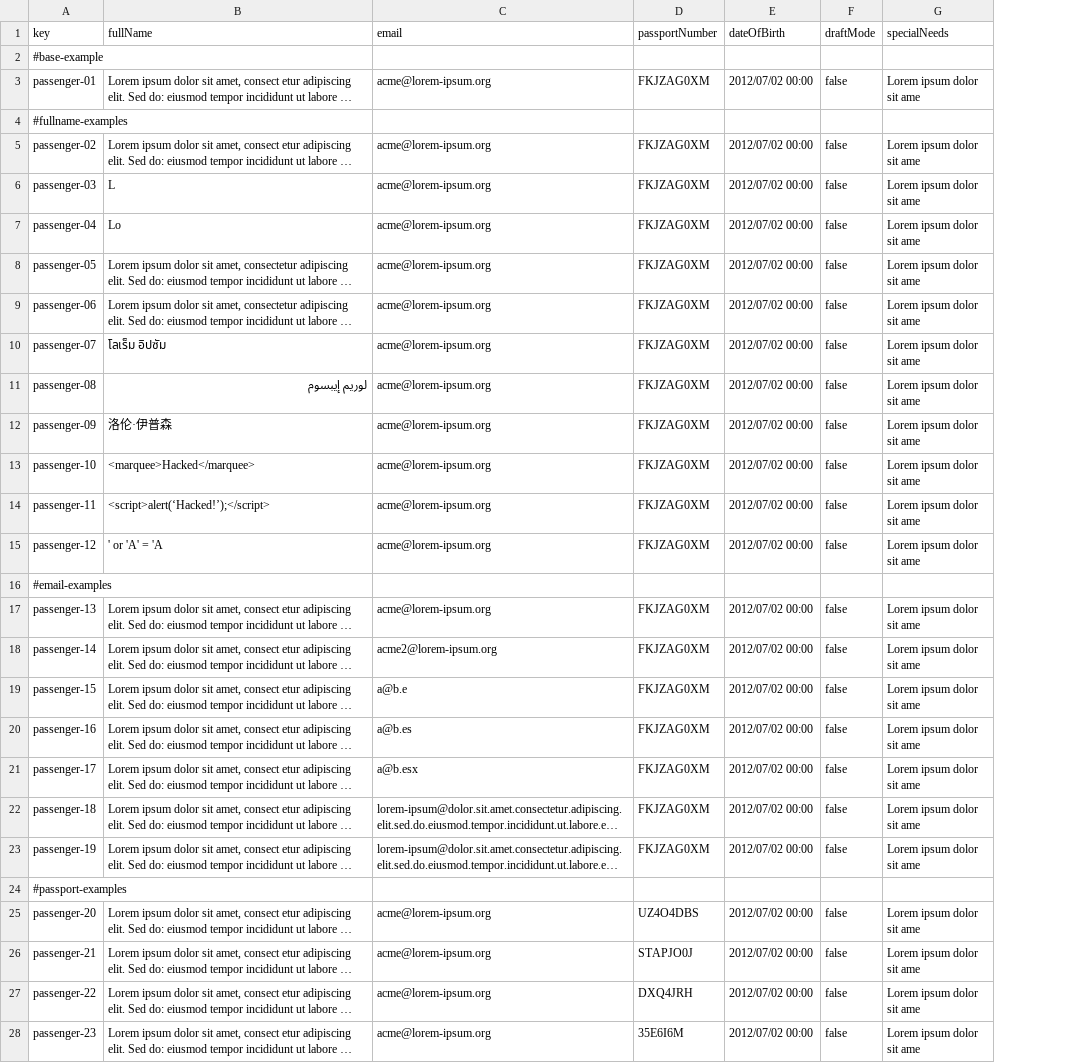
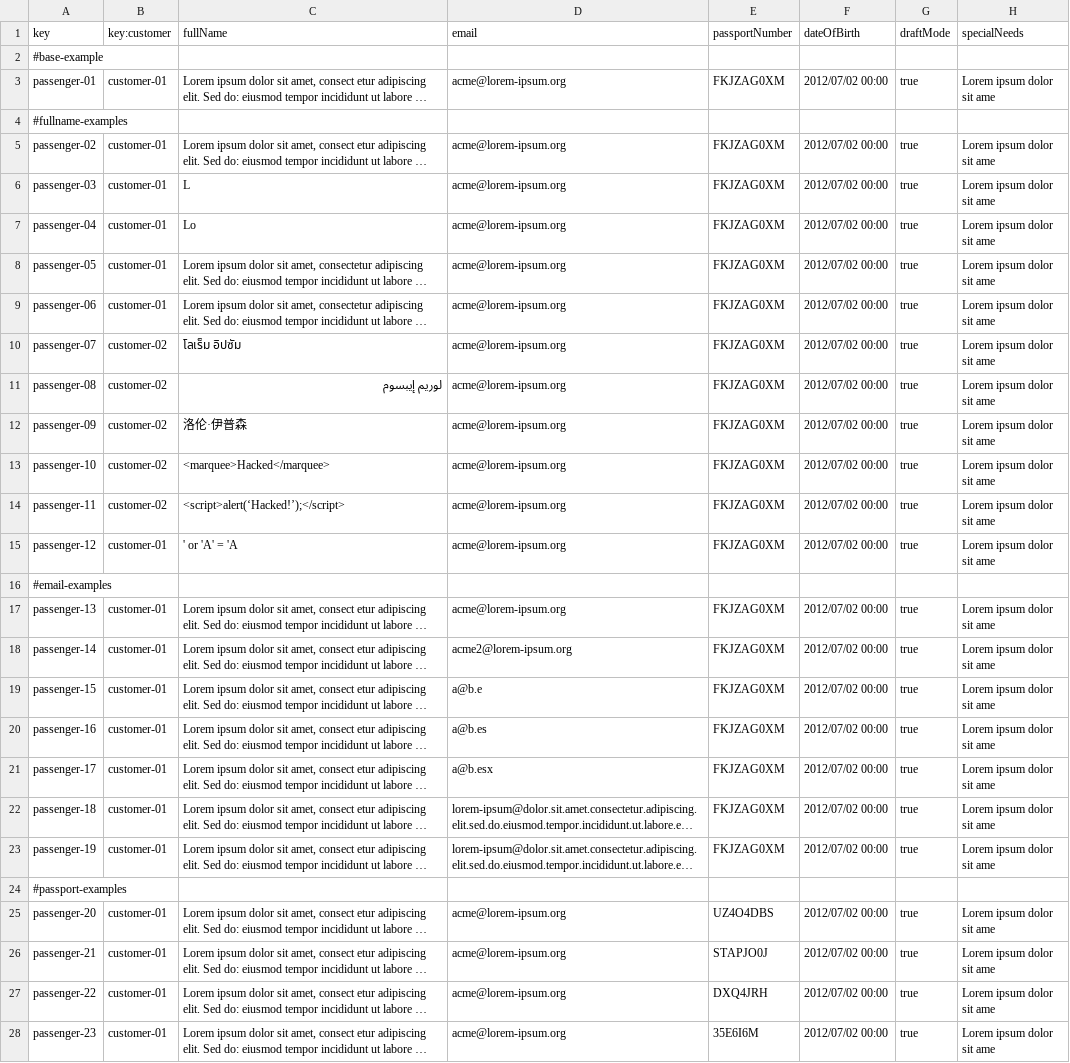
Before and after one commit to virmesper/Acme-ANS-C3, a CSV file: src/main/resources/WEB-INF/data/sample/passenger.csv, drawn as a sheet; only a part is shown; long unchanged cells end in …; addresses are those after the commit; the diff covers the shown part only; the diff names each change by its address in the sheet, - before the commit and + after, or states it on an @@ line.

```diff
--- a/src/main/resources/WEB-INF/data/sample/passenger.csv
+++ b/src/main/resources/WEB-INF/data/sample/passenger.csv
+column B (key:customer), rows 3-28: customer-01 |  | customer-01 | customer-01 | customer-01 | customer-01 | customer-01 | customer-02 | customer-02 | customer-02 | customer-02 | customer-02 | customer-01 |  | customer-01 | customer-01 | customer-01 | customer-01 | customer-01 | customer-01 | customer-01 |  | customer-01 | customer-01 | customer-01 | customer-01
-G3 (draftMode): false
+G3 (draftMode): true
-G5:G15 (draftMode): false
+G5:G15 (draftMode): true
-G17:G23 (draftMode): false
+G17:G23 (draftMode): true
-G25:G28 (draftMode): false
+G25:G28 (draftMode): true
```
Also changed, not shown: 23 edited cells elsewhere in this file, 14 other files.
